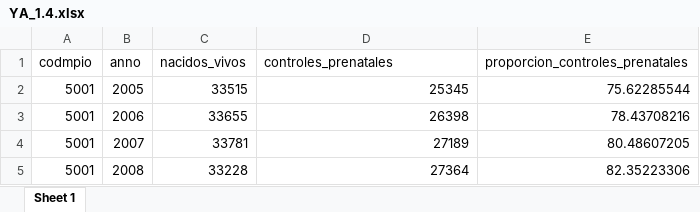
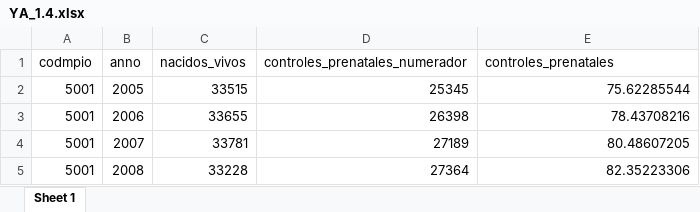
Before and after one commit to enflujo/imagina-ninezya, an Excel workbook: aplicaciones/www/estaticos/datos/descarga/YA_1.4.xlsx, sheet Sheet 1, drawn as a sheet; only a part is shown; values as stored, in another font and other column widths than the file's, no borders; the diff names each change by its address in the sheet, - before the commit and + after, or states it on an @@ line.

```diff
--- a/aplicaciones/www/estaticos/datos/descarga/YA_1.4.xlsx (sheet Sheet 1)
+++ b/aplicaciones/www/estaticos/datos/descarga/YA_1.4.xlsx (sheet Sheet 1)
-D1: controles_prenatales
+D1: controles_prenatales_numerador
-E1: proporcion_controles_prenatales
+E1: controles_prenatales
```
Also changed, not shown: aplicaciones/www/estaticos/datos/descarga/YA_1.1.xlsx, aplicaciones/www/estaticos/datos/descarga/YA_1.2.xlsx, 5 other files.
